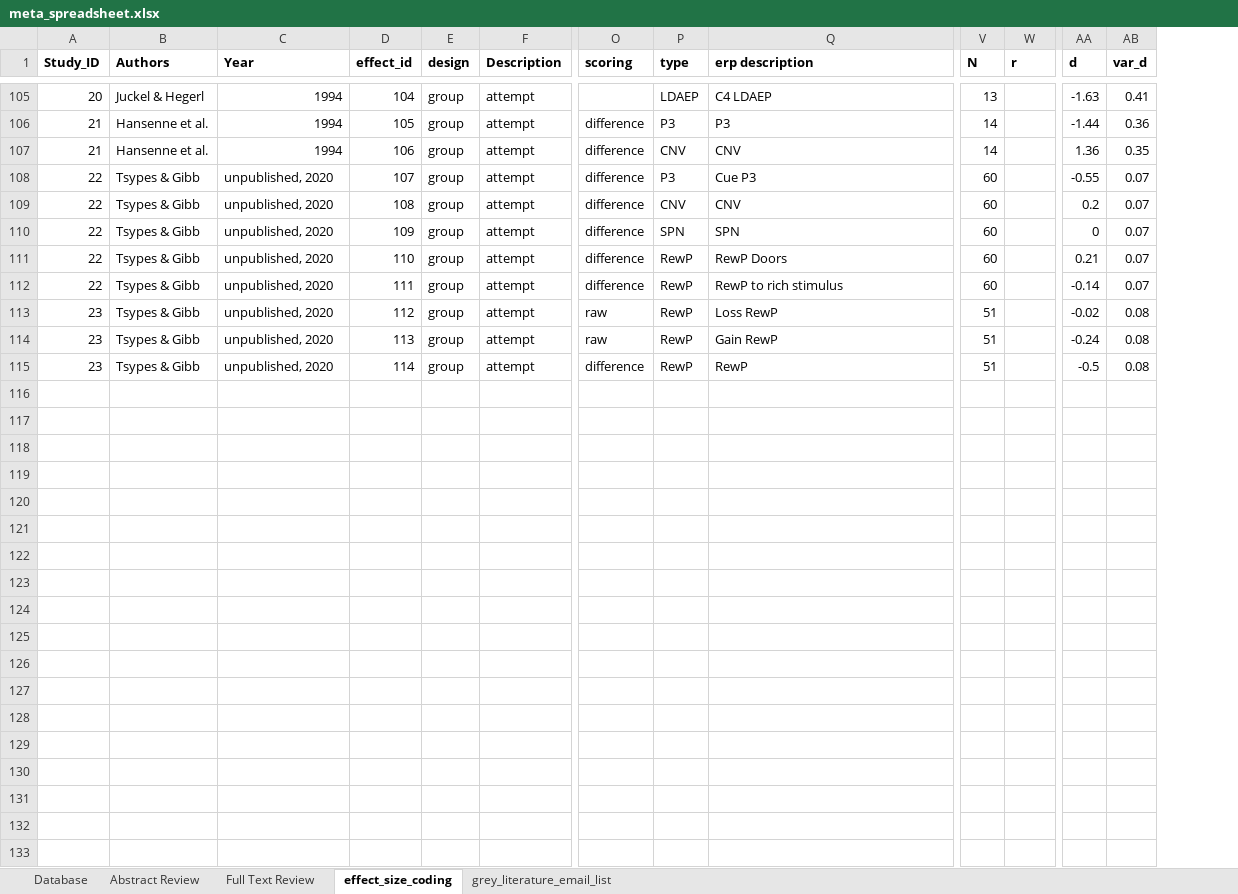
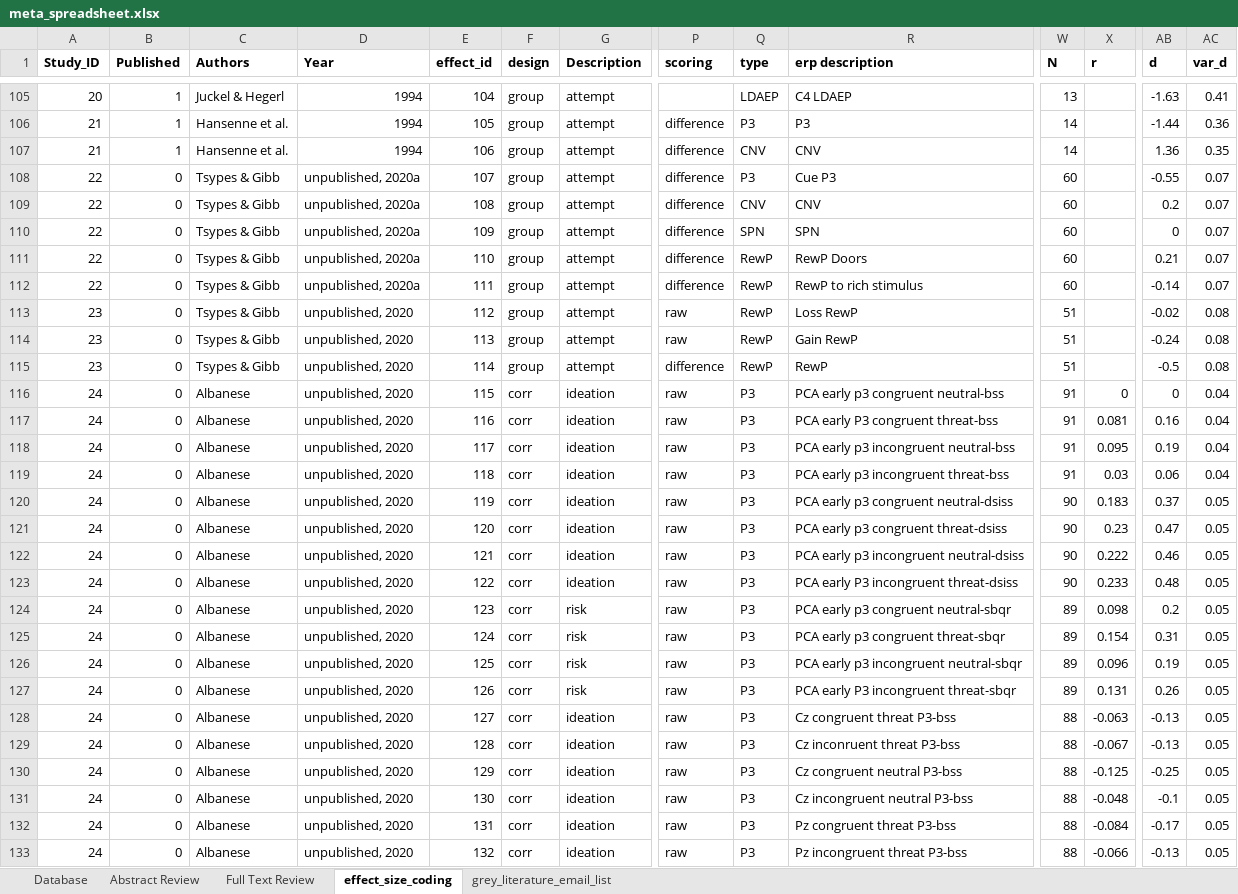
Before and after one commit to AGallyer/meta_suicide_erp, an Excel workbook: meta_spreadsheet.xlsx, sheet effect_size_coding, drawn as a sheet; only a part is shown, gaps mark what is left out; values as stored, in another font and other column widths than the file's, no borders; addresses are those after the commit; rows hold the shown columns only; the diff covers the shown part only; the diff names each change by its address in the sheet, - before the commit and + after, or states it on an @@ line.

```diff
--- a/meta_spreadsheet.xlsx (sheet effect_size_coding)
+++ b/meta_spreadsheet.xlsx (sheet effect_size_coding)
+column B (Published), rows 105-115: 1 | 1 | 1 | 0 | 0 | 0 | 0 | 0 | 0 | 0 | 0
-D108:D112 (Year): unpublished, 2020
+D108:D112 (Year): unpublished, 2020a
+row 116: 24 | 0 | Albanese | unpublished, 2020 | 115 | corr | ideation | raw | P3 | PCA early p3 congruent neutral-bss | 91 | 0 | 0 | 0.04
+row 117: 24 | 0 | Albanese | unpublished, 2020 | 116 | corr | ideation | raw | P3 | PCA early P3 congruent threat-bss | 91 | 0.081 | 0.16 | 0.04
+row 118: 24 | 0 | Albanese | unpublished, 2020 | 117 | corr | ideation | raw | P3 | PCA early p3 incongruent neutral-bss | 91 | 0.095 | 0.19 | 0.04
+row 119: 24 | 0 | Albanese | unpublished, 2020 | 118 | corr | ideation | raw | P3 | PCA early p3 incongruent threat-bss | 91 | 0.03 | 0.06 | 0.04
+row 120: 24 | 0 | Albanese | unpublished, 2020 | 119 | corr | ideation | raw | P3 | PCA early p3 congruent neutral-dsiss | 90 | 0.183 | 0.37 | 0.05
+row 121: 24 | 0 | Albanese | unpublished, 2020 | 120 | corr | ideation | raw | P3 | PCA early p3 congruent threat-dsiss | 90 | 0.23 | 0.47 | 0.05
+row 122: 24 | 0 | Albanese | unpublished, 2020 | 121 | corr | ideation | raw | P3 | PCA early p3 incongruent neutral-dsiss | 90 | 0.222 | 0.46 | 0.05
+row 123: 24 | 0 | Albanese | unpublished, 2020 | 122 | corr | ideation | raw | P3 | PCA early P3 incongruent threat-dsiss | 90 | 0.233 | 0.48 | 0.05
+row 124: 24 | 0 | Albanese | unpublished, 2020 | 123 | corr | risk | raw | P3 | PCA early p3 congruent neutral-sbqr | 89 | 0.098 | 0.2 | 0.05
+row 125: 24 | 0 | Albanese | unpublished, 2020 | 124 | corr | risk | raw | P3 | PCA early p3 congruent threat-sbqr | 89 | 0.154 | 0.31 | 0.05
+row 126: 24 | 0 | Albanese | unpublished, 2020 | 125 | corr | risk | raw | P3 | PCA early p3 incongruent neutral-sbqr | 89 | 0.096 | 0.19 | 0.05
+row 127: 24 | 0 | Albanese | unpublished, 2020 | 126 | corr | risk | raw | P3 | PCA early P3 incongruent threat-sbqr | 89 | 0.131 | 0.26 | 0.05
+row 128: 24 | 0 | Albanese | unpublished, 2020 | 127 | corr | ideation | raw | P3 | Cz congruent threat P3-bss | 88 | -0.063 | -0.13 | 0.05
+row 129: 24 | 0 | Albanese | unpublished, 2020 | 128 | corr | ideation | raw | P3 | Cz inconruent threat P3-bss | 88 | -0.067 | -0.13 | 0.05
+row 130: 24 | 0 | Albanese | unpublished, 2020 | 129 | corr | ideation | raw | P3 | Cz congruent neutral P3-bss | 88 | -0.125 | -0.25 | 0.05
+row 131: 24 | 0 | Albanese | unpublished, 2020 | 130 | corr | ideation | raw | P3 | Cz incongruent neutral P3-bss | 88 | -0.048 | -0.1 | 0.05
+row 132: 24 | 0 | Albanese | unpublished, 2020 | 131 | corr | ideation | raw | P3 | Pz congruent threat P3-bss | 88 | -0.084 | -0.17 | 0.05
+row 133: 24 | 0 | Albanese | unpublished, 2020 | 132 | corr | ideation | raw | P3 | Pz incongruent threat P3-bss | 88 | -0.066 | -0.13 | 0.05
```
Also changed, not shown: 60 added rows elsewhere in this sheet, sheet Full Text Review, sheet grey_literature_email_list, formulas that keep their value, meta_spreadsheet_sean.xlsx, 15 other files.
